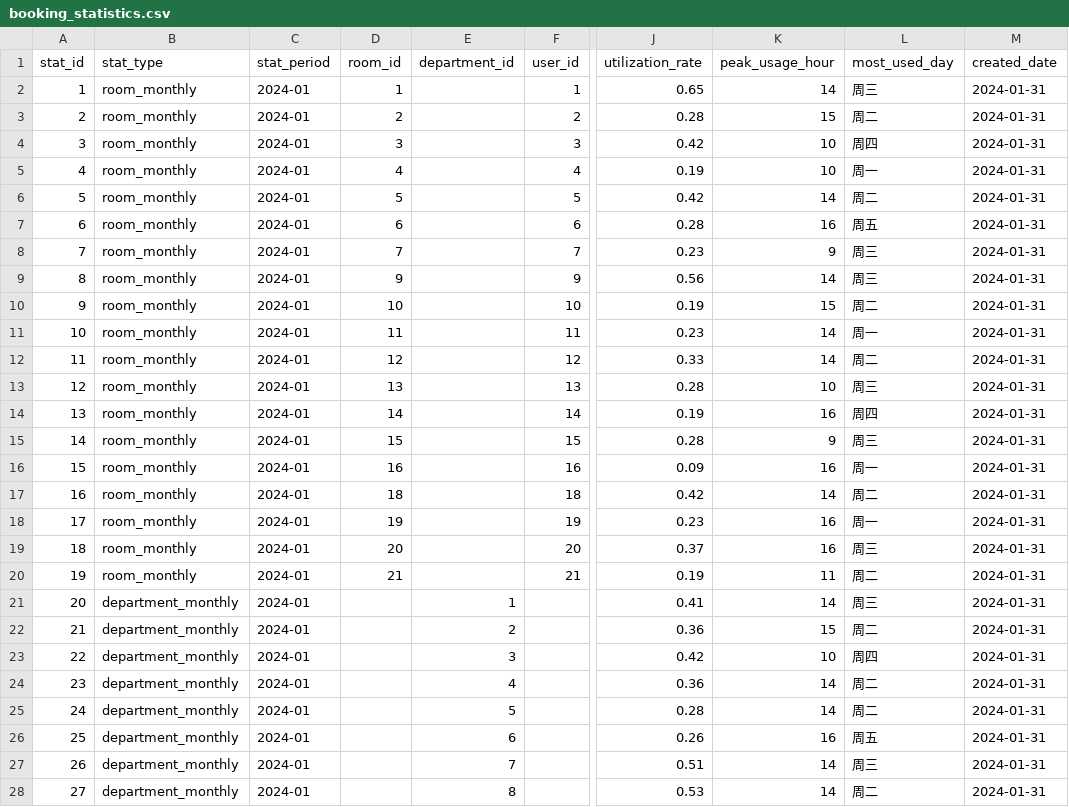
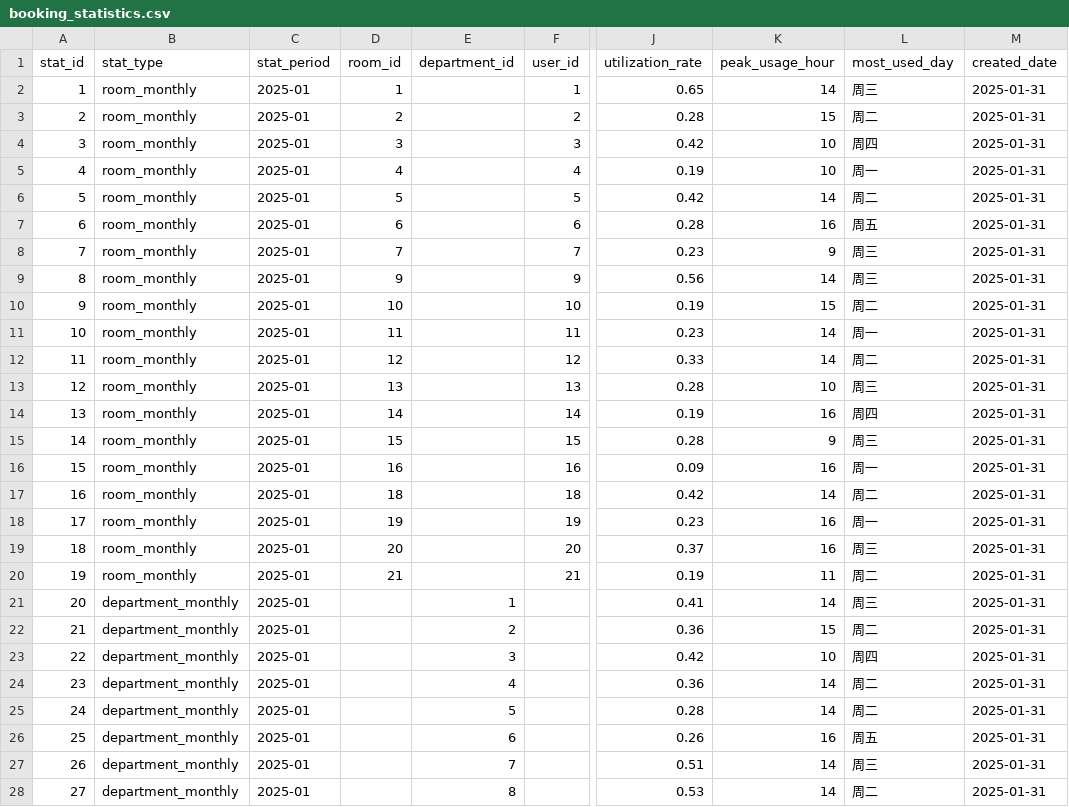
Before and after one commit to OMNILab/OmniArch, a CSV file: smartmeeting/mock/booking_statistics.csv, drawn as a sheet; only a part is shown, gaps mark what is left out; the diff covers the shown part only; the diff names each change by its address in the sheet, - before the commit and + after, or states it on an @@ line.

Commit message:
Update: "smartmeeting/mock/booking_statistics.csv smartmeeting/mock/bookings.csv smartmeeting/mock/meeting_minutes.csv smartmeeting/mock/tasks.csv smartmeeting/mock/user_requirements.csv smartmeeting/mock/users.csv smartmeeting/smartmeeting/pages/minutes.py smartmeeting/smartmeeting/tools/task_generator.py"

```diff
--- a/smartmeeting/mock/booking_statistics.csv
+++ b/smartmeeting/mock/booking_statistics.csv
-C2:C28 (stat_period): 2024-01
+C2:C28 (stat_period): 2025-01
-M2:M28 (created_date): 2024-01-31
+M2:M28 (created_date): 2025-01-31
```
Also changed, not shown: 86 edited cells elsewhere in this file, smartmeeting/mock/bookings.csv, smartmeeting/mock/meeting_minutes.csv, 5 other files.
